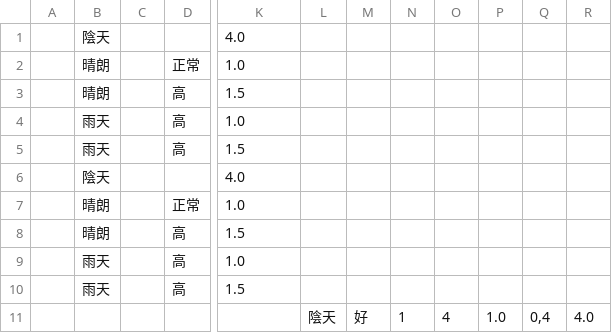
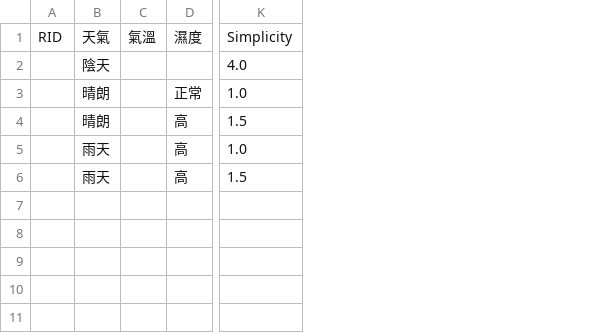
Before and after one commit to alexpan006/NUK_James_RA, a CSV file: 觀測天氣之資料表-分析後.csv, drawn as a sheet; only a part is shown, gaps mark what is left out; removed rows and columns are numbered as before the commit, all else as after; rows hold the shown columns only; the diff names each change by its address in the sheet, - before the commit and + after, or states it on an @@ line.

```diff
--- a/觀測天氣之資料表-分析後.csv
+++ b/觀測天氣之資料表-分析後.csv
-column A, empty
+column A, empty
-column C, empty
+column C, empty
-column L, empty
-column M, empty
-column N, empty
-column O, empty
-column P, empty
-column Q, empty
-column R, empty
+row 1: RID | 天氣 | 氣溫 | 濕度 | Simplicity
-row 6:  | 陰天 |  |  | 4.0
-row 7:  | 晴朗 |  | 正常 | 1.0
-row 8:  | 晴朗 |  | 高 | 1.5
-row 9:  | 雨天 |  | 高 | 1.0
-row 10:  | 雨天 |  | 高 | 1.5
-row 11:  |  |  |  |  | 陰天 | 好 | 1 | 4 | 1.0 | 0,4 | 4.0
```
Also changed, not shown: 3 other files.
